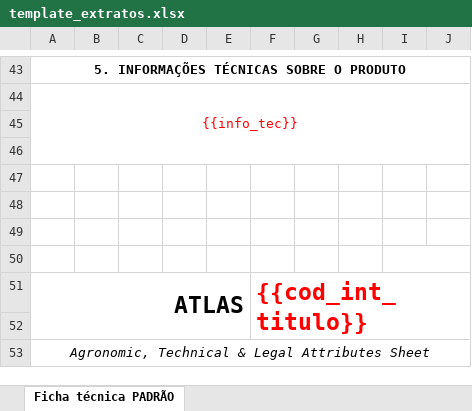
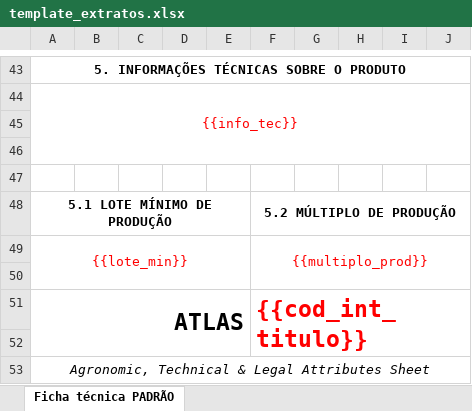
Before and after one commit to eduardo-rossatto/atlas-extratos-e-metabolitos, an Excel workbook: template_extratos.xlsx, sheet Ficha técnica PADRÃO, drawn as a sheet; only a part is shown, gaps mark what is left out; values as stored, in another font and other column widths than the file's, no borders; charts and pictures and conditional formats not drawn; removed rows and columns are numbered as before the commit, all else as after; the diff names each change by its address in the sheet, - before the commit and + after, or states it on an @@ line.

```diff
--- a/template_extratos.xlsx (sheet Ficha técnica PADRÃO)
+++ b/template_extratos.xlsx (sheet Ficha técnica PADRÃO)
-row 48: (empty)
+row 48: 5.1 LOTE MÍNIMO DE PRODUÇÃO |  |  |  |  | 5.2 MÚLTIPLO DE PRODUÇÃO
+A48:E48 merged
+F48:J48 merged
-row 49: (empty)
+row 49: {{lote_min}} |  |  |  |  | {{multiplo_prod}}
+A49:E50 merged
+F49:J50 merged
-I50:J50 merged
```
Also changed, not shown: 1 other file.
